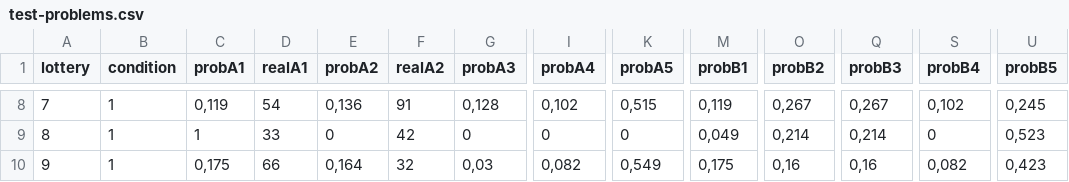
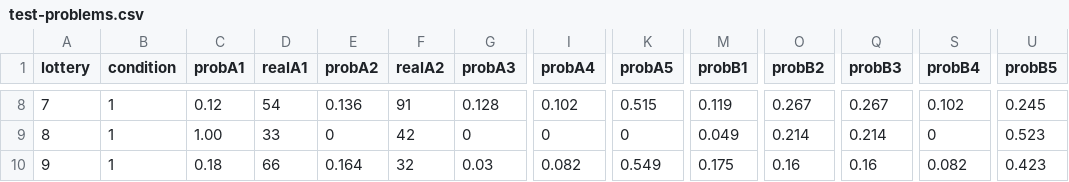
Before and after one commit to yroth/CheckForget, a CSV file: lottery/test-problems.csv, drawn as a sheet; only a part is shown, gaps mark what is left out; the diff covers the shown part only; the diff names each change by its address in the sheet, - before the commit and + after, or states it on an @@ line.

```diff
--- a/lottery/test-problems.csv
+++ b/lottery/test-problems.csv
-C8 (probA1): 0,119
+C8 (probA1): 0.12
-E8 (probA2): 0,136
+E8 (probA2): 0.136
-G8 (probA3): 0,128
+G8 (probA3): 0.128
-I8 (probA4): 0,102
+I8 (probA4): 0.102
-K8 (probA5): 0,515
+K8 (probA5): 0.515
-M8 (probB1): 0,119
+M8 (probB1): 0.119
-O8 (probB2): 0,267
+O8 (probB2): 0.267
-Q8 (probB3): 0,267
+Q8 (probB3): 0.267
-S8 (probB4): 0,102
+S8 (probB4): 0.102
-U8 (probB5): 0,245
+U8 (probB5): 0.245
-C9 (probA1): 1
+C9 (probA1): 1.00
-M9 (probB1): 0,049
+M9 (probB1): 0.049
-O9 (probB2): 0,214
+O9 (probB2): 0.214
-Q9 (probB3): 0,214
+Q9 (probB3): 0.214
-U9 (probB5): 0,523
+U9 (probB5): 0.523
-C10 (probA1): 0,175
+C10 (probA1): 0.18
-E10 (probA2): 0,164
+E10 (probA2): 0.164
-G10 (probA3): 0,03
+G10 (probA3): 0.03
-I10 (probA4): 0,082
+I10 (probA4): 0.082
-K10 (probA5): 0,549
+K10 (probA5): 0.549
-M10 (probB1): 0,175
+M10 (probB1): 0.175
-O10 (probB2): 0,16
+O10 (probB2): 0.16
-Q10 (probB3): 0,16
+Q10 (probB3): 0.16
-S10 (probB4): 0,082
+S10 (probB4): 0.082
-U10 (probB5): 0,423
+U10 (probB5): 0.423
```
Also changed, not shown: 167 edited cells elsewhere in this file, 1 other file.
